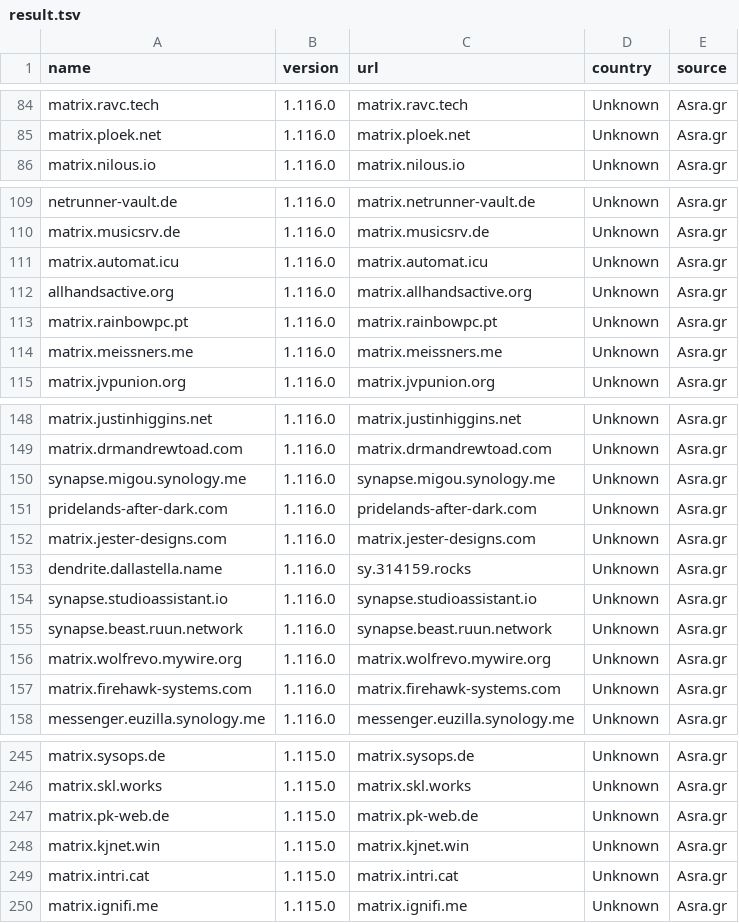
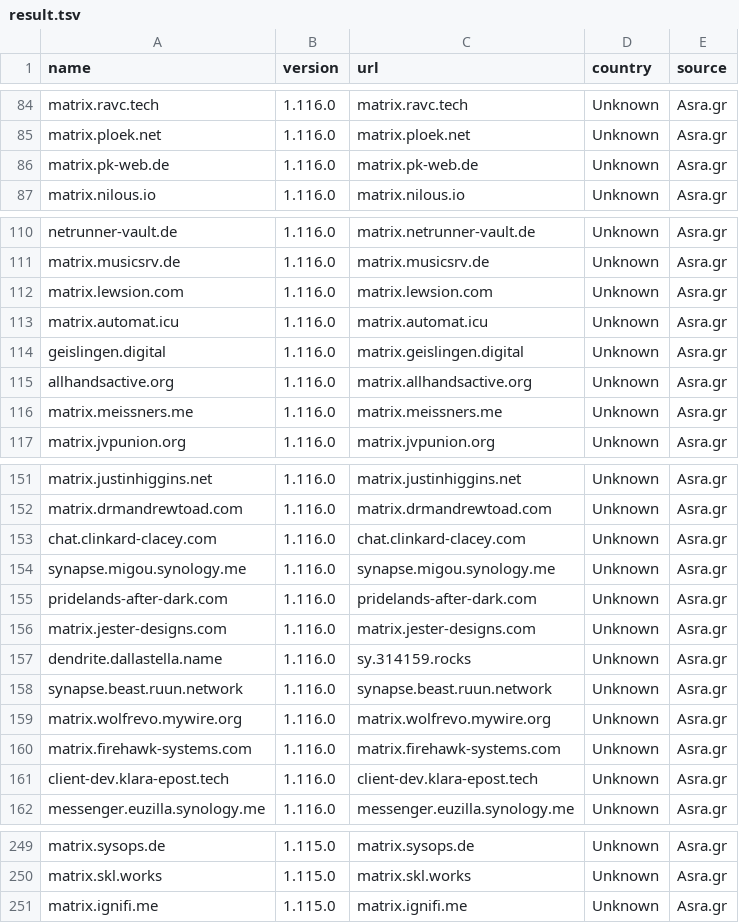
Before and after one commit to tatsumoto-ren/matrix, a TSV file: result.tsv, drawn as a sheet; only a part is shown, gaps mark what is left out; removed rows and columns are numbered as before the commit, all else as after; the diff covers the shown part only; the diff names each change by its address in the sheet, - before the commit and + after, or states it on an @@ line.

```diff
--- a/result.tsv
+++ b/result.tsv
+row 86: matrix.pk-web.de | 1.116.0 | matrix.pk-web.de | Unknown | Asra.gr
+row 112: matrix.lewsion.com | 1.116.0 | matrix.lewsion.com | Unknown | Asra.gr
+row 114: geislingen.digital | 1.116.0 | matrix.geislingen.digital | Unknown | Asra.gr
-row 113: matrix.rainbowpc.pt | 1.116.0 | matrix.rainbowpc.pt | Unknown | Asra.gr
+row 153: chat.clinkard-clacey.com | 1.116.0 | chat.clinkard-clacey.com | Unknown | Asra.gr
-row 154: synapse.studioassistant.io | 1.116.0 | synapse.studioassistant.io | Unknown | Asra.gr
+row 161: client-dev.klara-epost.tech | 1.116.0 | client-dev.klara-epost.tech | Unknown | Asra.gr
-row 247: matrix.pk-web.de | 1.115.0 | matrix.pk-web.de | Unknown | Asra.gr
-row 248: matrix.kjnet.win | 1.115.0 | matrix.kjnet.win | Unknown | Asra.gr
-row 249: matrix.intri.cat | 1.115.0 | matrix.intri.cat | Unknown | Asra.gr
```
Also changed, not shown: 2 added rows and 6 removed rows elsewhere in this file, 1 other file.
